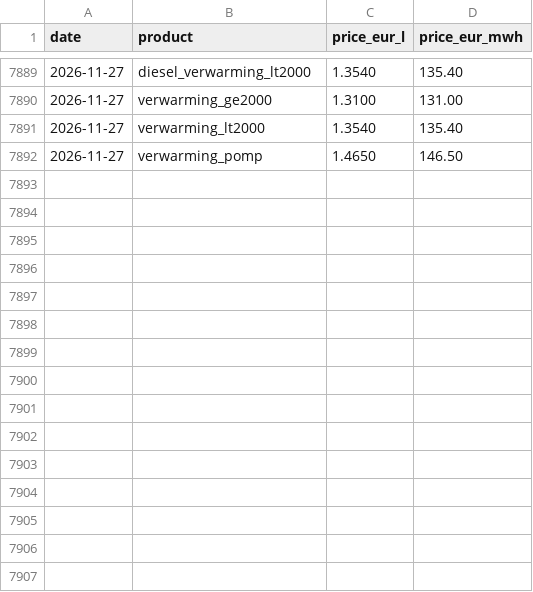
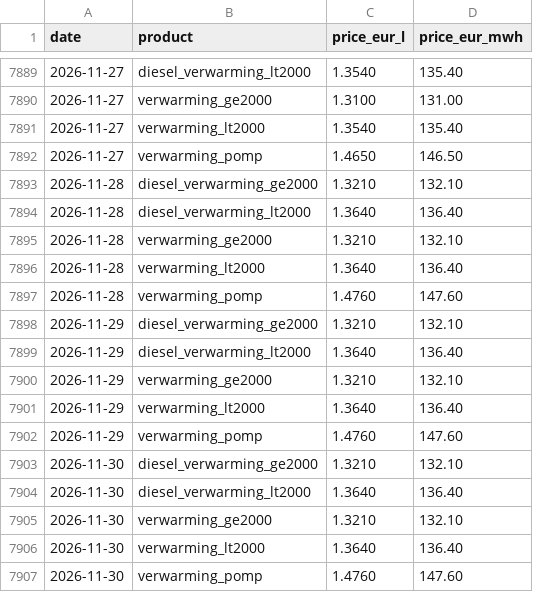
Before and after one commit to kennethgev/belpex-prijzen, a CSV file: data/mazout_daily.csv, drawn as a sheet; only a part is shown, gaps mark what is left out; the diff names each change by its address in the sheet, - before the commit and + after, or states it on an @@ line.

```diff
--- a/data/mazout_daily.csv
+++ b/data/mazout_daily.csv
+row 7893: 2026-11-28 | diesel_verwarming_ge2000 | 1.3210 | 132.10
+row 7894: 2026-11-28 | diesel_verwarming_lt2000 | 1.3640 | 136.40
+row 7895: 2026-11-28 | verwarming_ge2000 | 1.3210 | 132.10
+row 7896: 2026-11-28 | verwarming_lt2000 | 1.3640 | 136.40
+row 7897: 2026-11-28 | verwarming_pomp | 1.4760 | 147.60
+row 7898: 2026-11-29 | diesel_verwarming_ge2000 | 1.3210 | 132.10
+row 7899: 2026-11-29 | diesel_verwarming_lt2000 | 1.3640 | 136.40
+row 7900: 2026-11-29 | verwarming_ge2000 | 1.3210 | 132.10
+row 7901: 2026-11-29 | verwarming_lt2000 | 1.3640 | 136.40
+row 7902: 2026-11-29 | verwarming_pomp | 1.4760 | 147.60
+row 7903: 2026-11-30 | diesel_verwarming_ge2000 | 1.3210 | 132.10
+row 7904: 2026-11-30 | diesel_verwarming_lt2000 | 1.3640 | 136.40
+row 7905: 2026-11-30 | verwarming_ge2000 | 1.3210 | 132.10
+row 7906: 2026-11-30 | verwarming_lt2000 | 1.3640 | 136.40
+row 7907: 2026-11-30 | verwarming_pomp | 1.4760 | 147.60
```
Also changed, not shown: data/belix_monthly.csv, data/dashboard_monthly.csv, 9 other files.
